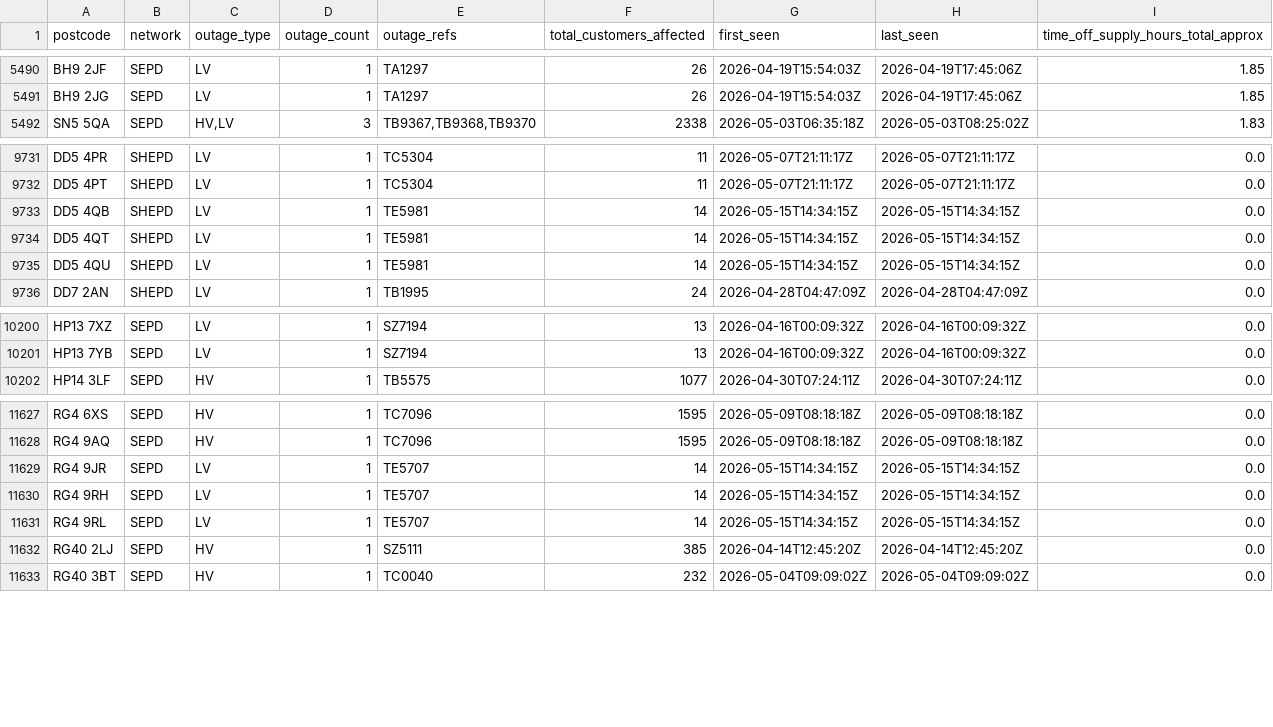
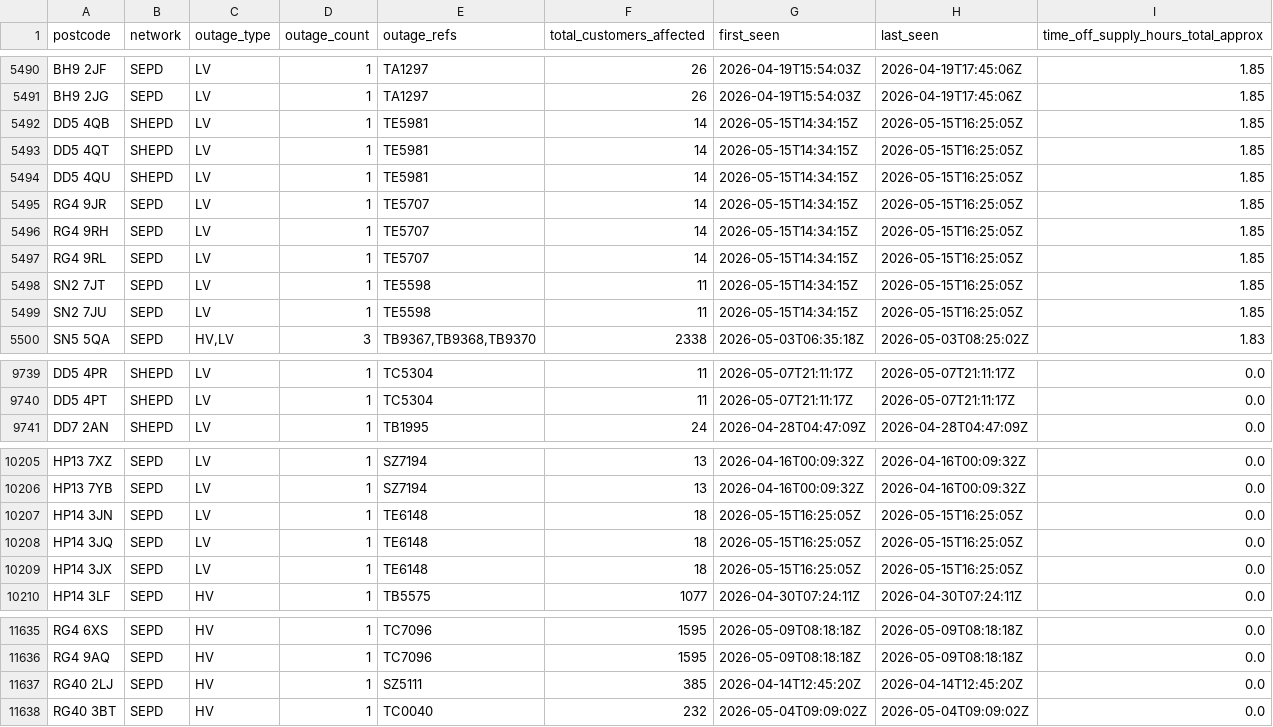
Before and after one commit to hatch-sse/powercuts-mvp, a CSV file: data/exports/annual/postcodes_2026.csv, drawn as a sheet; only a part is shown, gaps mark what is left out; the diff covers the shown part only.

```diff
--- a/data/exports/annual/postcodes_2026.csv
+++ b/data/exports/annual/postcodes_2026.csv
@@ -5491,2 +5491,10 @@ BH9 2JF,SEPD,LV,1,TA1297,26,2026-04-19T15:54:03Z,2026-04-19T17:45:06Z,1.85
 BH9 2JG,SEPD,LV,1,TA1297,26,2026-04-19T15:54:03Z,2026-04-19T17:45:06Z,1.85
+DD5 4QB,SHEPD,LV,1,TE5981,14,2026-05-15T14:34:15Z,2026-05-15T16:25:05Z,1.85
+DD5 4QT,SHEPD,LV,1,TE5981,14,2026-05-15T14:34:15Z,2026-05-15T16:25:05Z,1.85
+DD5 4QU,SHEPD,LV,1,TE5981,14,2026-05-15T14:34:15Z,2026-05-15T16:25:05Z,1.85
+RG4 9JR,SEPD,LV,1,TE5707,14,2026-05-15T14:34:15Z,2026-05-15T16:25:05Z,1.85
+RG4 9RH,SEPD,LV,1,TE5707,14,2026-05-15T14:34:15Z,2026-05-15T16:25:05Z,1.85
+RG4 9RL,SEPD,LV,1,TE5707,14,2026-05-15T14:34:15Z,2026-05-15T16:25:05Z,1.85
+SN2 7JT,SEPD,LV,1,TE5598,11,2026-05-15T14:34:15Z,2026-05-15T16:25:05Z,1.85
+SN2 7JU,SEPD,LV,1,TE5598,11,2026-05-15T14:34:15Z,2026-05-15T16:25:05Z,1.85
 SN5 5QA,SEPD,"HV,LV",3,"TB9367,TB9368,TB9370",2338,2026-05-03T06:35:18Z,2026-05-03T08:25:02Z,1.83
@@ -9732,5 +9740,2 @@ DD5 4PR,SHEPD,LV,1,TC5304,11,2026-05-07T21:11:17Z,2026-05-07T21:11:17Z,0.0
 DD5 4PT,SHEPD,LV,1,TC5304,11,2026-05-07T21:11:17Z,2026-05-07T21:11:17Z,0.0
-DD5 4QB,SHEPD,LV,1,TE5981,14,2026-05-15T14:34:15Z,2026-05-15T14:34:15Z,0.0
-DD5 4QT,SHEPD,LV,1,TE5981,14,2026-05-15T14:34:15Z,2026-05-15T14:34:15Z,0.0
-DD5 4QU,SHEPD,LV,1,TE5981,14,2026-05-15T14:34:15Z,2026-05-15T14:34:15Z,0.0
 DD7 2AN,SHEPD,LV,1,TB1995,24,2026-04-28T04:47:09Z,2026-04-28T04:47:09Z,0.0
@@ -10201,2 +10206,5 @@ HP13 7XZ,SEPD,LV,1,SZ7194,13,2026-04-16T00:09:32Z,2026-04-16T00:09:32Z,0.0
 HP13 7YB,SEPD,LV,1,SZ7194,13,2026-04-16T00:09:32Z,2026-04-16T00:09:32Z,0.0
+HP14 3JN,SEPD,LV,1,TE6148,18,2026-05-15T16:25:05Z,2026-05-15T16:25:05Z,0.0
+HP14 3JQ,SEPD,LV,1,TE6148,18,2026-05-15T16:25:05Z,2026-05-15T16:25:05Z,0.0
+HP14 3JX,SEPD,LV,1,TE6148,18,2026-05-15T16:25:05Z,2026-05-15T16:25:05Z,0.0
 HP14 3LF,SEPD,HV,1,TB5575,1077,2026-04-30T07:24:11Z,2026-04-30T07:24:11Z,0.0
@@ -11628,5 +11636,2 @@ RG4 6XS,SEPD,HV,1,TC7096,1595,2026-05-09T08:18:18Z,2026-05-09T08:18:18Z,0.0
 RG4 9AQ,SEPD,HV,1,TC7096,1595,2026-05-09T08:18:18Z,2026-05-09T08:18:18Z,0.0
-RG4 9JR,SEPD,LV,1,TE5707,14,2026-05-15T14:34:15Z,2026-05-15T14:34:15Z,0.0
-RG4 9RH,SEPD,LV,1,TE5707,14,2026-05-15T14:34:15Z,2026-05-15T14:34:15Z,0.0
-RG4 9RL,SEPD,LV,1,TE5707,14,2026-05-15T14:34:15Z,2026-05-15T14:34:15Z,0.0
 RG40 2LJ,SEPD,HV,1,SZ5111,385,2026-04-14T12:45:20Z,2026-04-14T12:45:20Z,0.0
```
Also changed, not shown: 1 added row and 2 removed rows elsewhere in this file, data/exports/annual/postcodes_current_year.csv, data/exports/monthly/postcodes_2026-05.csv, 10 other files.
